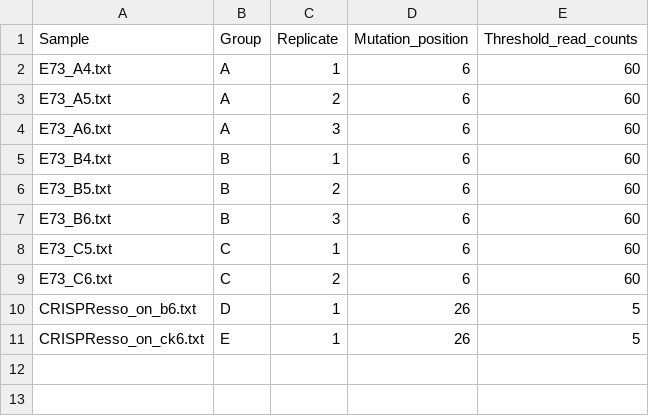
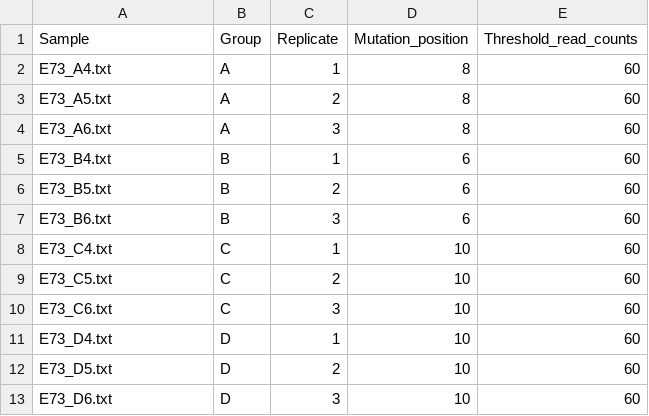
Before and after one commit to saliba-lab/ADPr_TAE_analysis, a CSV file: analysis/Script1_Sample_sheet.csv, drawn as a sheet.

```diff
--- a/analysis/Script1_Sample_sheet.csv
+++ b/analysis/Script1_Sample_sheet.csv
@@ -1,5 +1,5 @@
 Sample,Group,Replicate,Mutation_position,Threshold_read_counts
-E73_A4.txt,A,1,6,60
-E73_A5.txt,A,2,6,60
-E73_A6.txt,A,3,6,60
+E73_A4.txt,A,1,8,60
+E73_A5.txt,A,2,8,60
+E73_A6.txt,A,3,8,60
 E73_B4.txt,B,1,6,60
@@ -7,5 +7,7 @@ E73_B5.txt,B,2,6,60
 E73_B6.txt,B,3,6,60
-E73_C5.txt,C,1,6,60
-E73_C6.txt,C,2,6,60
-CRISPResso_on_b6.txt,D,1,26,5
-CRISPResso_on_ck6.txt,E,1,26,5
+E73_C4.txt,C,1,10,60
+E73_C5.txt,C,2,10,60
+E73_C6.txt,C,3,10,60
+E73_D4.txt,D,1,10,60
+E73_D5.txt,D,2,10,60
+E73_D6.txt,D,3,10,60
```
Also changed, not shown: analysis/Script3_Sample_sheet.csv, 5 other files.
